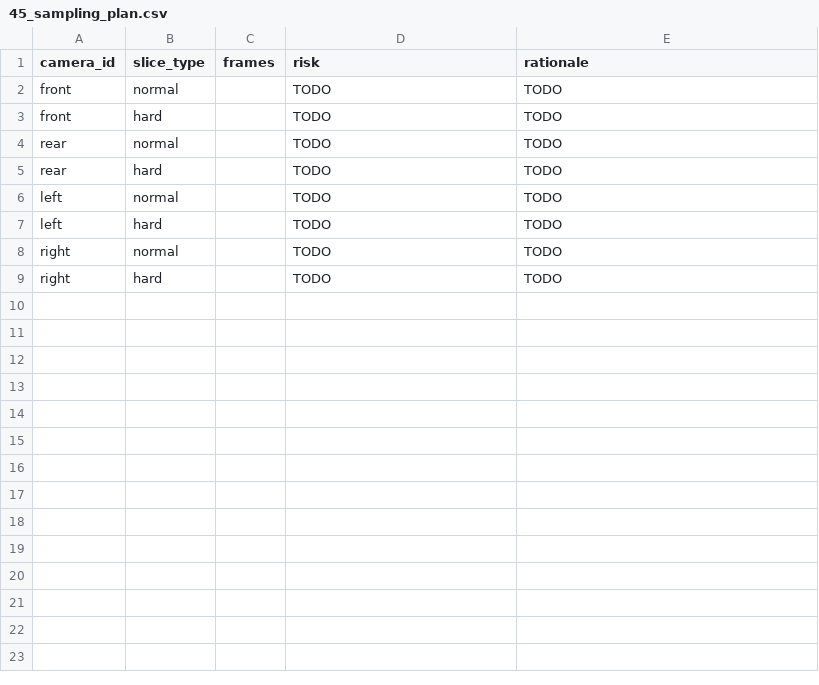
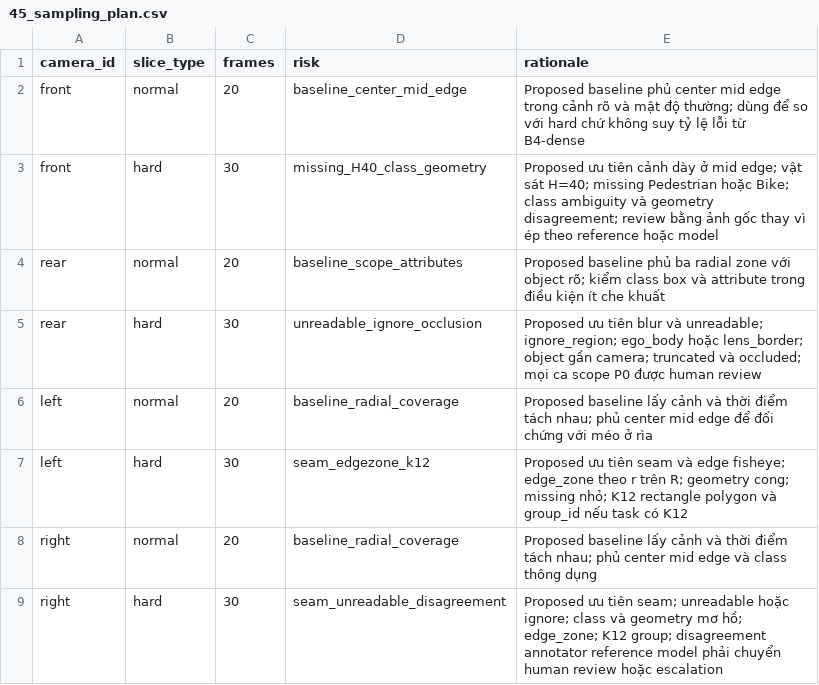
Before and after one commit to Sodachan182/K4-DAY11-NgoMinhTuan-2A202602287, a CSV file: submission/45_sampling_plan.csv, drawn as a sheet.

```diff
--- a/submission/45_sampling_plan.csv
+++ b/submission/45_sampling_plan.csv
@@ -1,9 +1,9 @@
 camera_id,slice_type,frames,risk,rationale
-front,normal,,TODO,TODO
-front,hard,,TODO,TODO
-rear,normal,,TODO,TODO
-rear,hard,,TODO,TODO
-left,normal,,TODO,TODO
-left,hard,,TODO,TODO
-right,normal,,TODO,TODO
-right,hard,,TODO,TODO
+front,normal,20,baseline_center_mid_edge,Proposed baseline phủ center mid edge trong cảnh rõ và mật độ thường; dùng để so với hard chứ không suy tỷ lệ lỗi từ B4-dense
+front,hard,30,missing_H40_class_geometry,Proposed ưu tiên cảnh dày ở mid edge; vật sát H=40; missing Pedestrian hoặc Bike; class ambiguity và geometry disagreement; review bằng ảnh gốc thay vì ép theo reference hoặc model
+rear,normal,20,baseline_scope_attributes,Proposed baseline phủ ba radial zone với object rõ; kiểm class box và attribute trong điều kiện ít che khuất
+rear,hard,30,unreadable_ignore_occlusion,Proposed ưu tiên blur và unreadable; ignore_region; ego_body hoặc lens_border; object gần camera; truncated và occluded; mọi ca scope P0 được human review
+left,normal,20,baseline_radial_coverage,Proposed baseline lấy cảnh và thời điểm tách nhau; phủ center mid edge để đối chứng với méo ở rìa
+left,hard,30,seam_edgezone_k12,Proposed ưu tiên seam và edge fisheye; edge_zone theo r trên R; geometry cong; missing nhỏ; K12 rectangle polygon và group_id nếu task có K12
+right,normal,20,baseline_radial_coverage,Proposed baseline lấy cảnh và thời điểm tách nhau; phủ center mid edge và class thông dụng
+right,hard,30,seam_unreadable_disagreement,Proposed ưu tiên seam; unreadable hoặc ignore; class và geometry mơ hồ; edge_zone; K12 group; disagreement annotator reference model phải chuyển human review hoặc escalation
```
Also changed, not shown: 45 other files.
